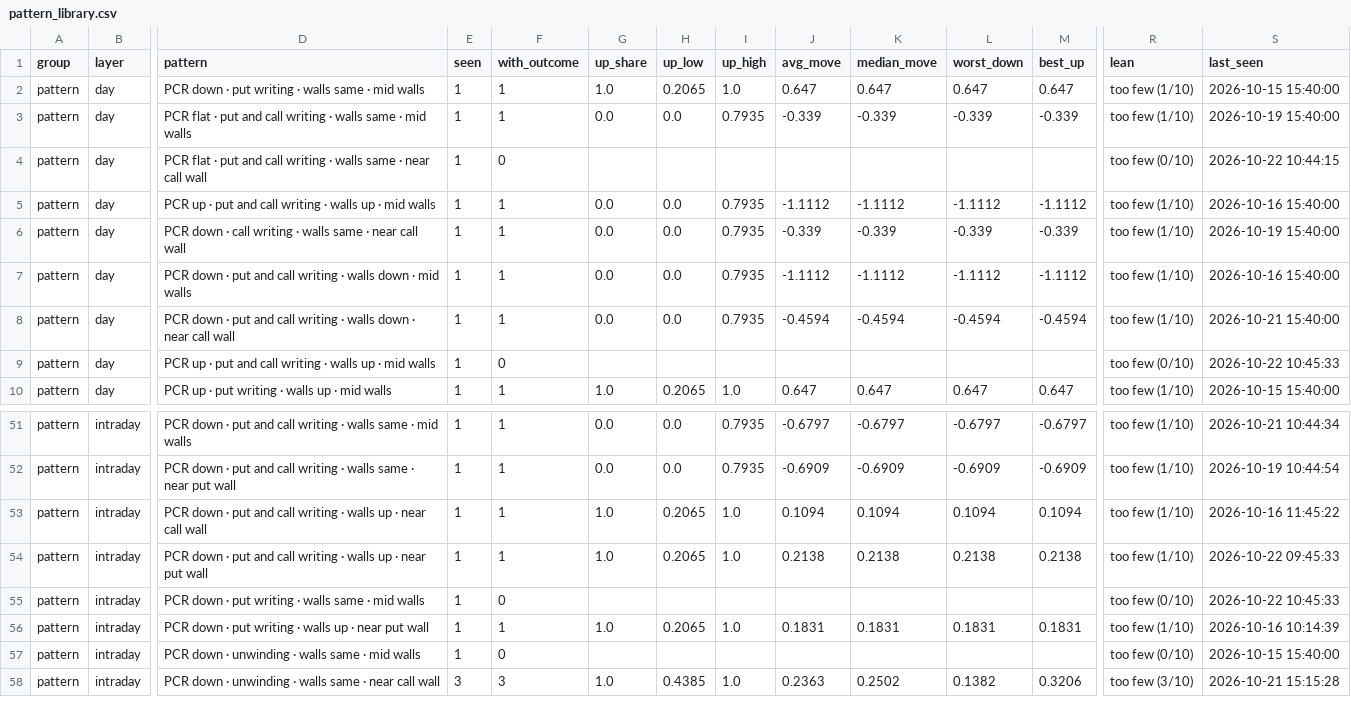
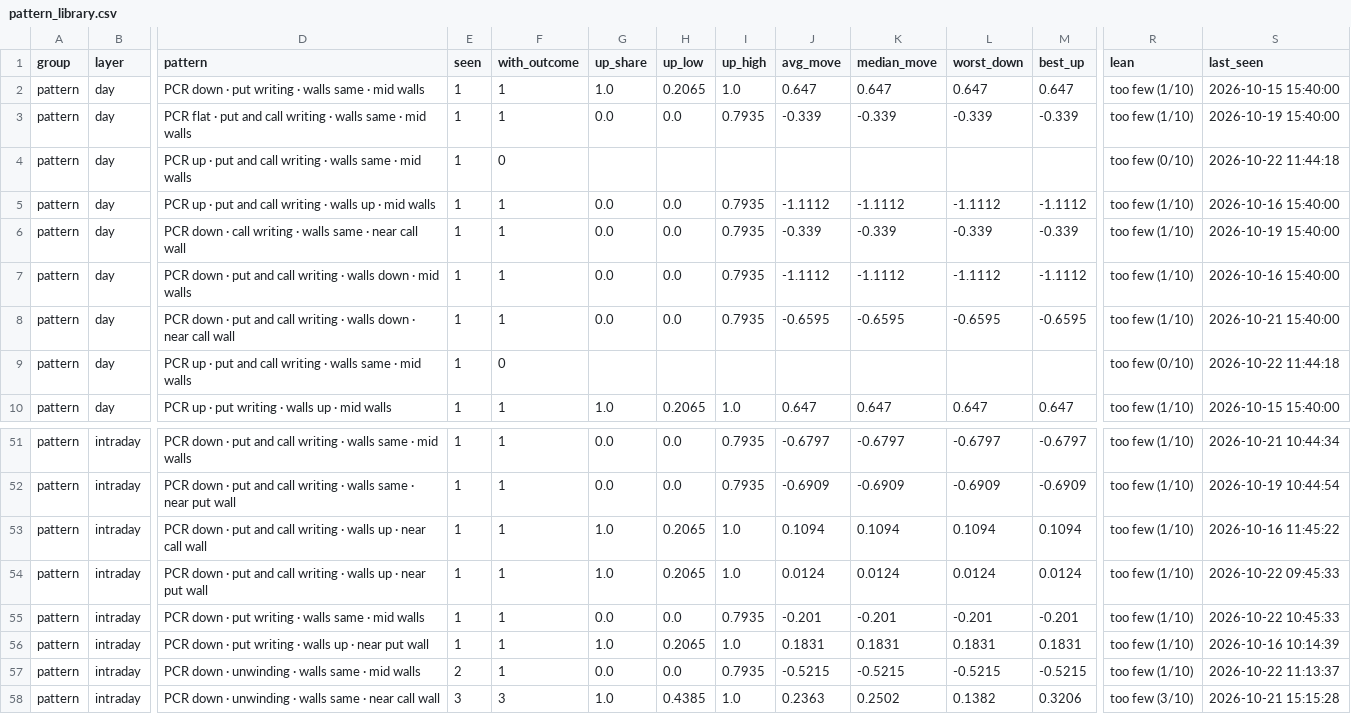
Before and after one commit to Parth1501/nse-swing-data, a CSV file: data/oc_learning/pattern_library.csv, drawn as a sheet; only a part is shown, gaps mark what is left out; the diff covers the shown part only; the diff names each change by its address in the sheet, - before the commit and + after, or states it on an @@ line.

```diff
--- a/data/oc_learning/pattern_library.csv
+++ b/data/oc_learning/pattern_library.csv
-D4 (pattern): PCR flat · put and call writing · walls same · near call wall
+D4 (pattern): PCR up · put and call writing · walls same · mid walls
-S4 (last_seen): 2026-10-22 10:44:15
+S4 (last_seen): 2026-10-22 11:44:18
-J8 (avg_move): -0.4594
+J8 (avg_move): -0.6595
-K8 (median_move): -0.4594
+K8 (median_move): -0.6595
-L8 (worst_down): -0.4594
+L8 (worst_down): -0.6595
-M8 (best_up): -0.4594
+M8 (best_up): -0.6595
-D9 (pattern): …· walls up · mid…
+D9 (pattern): …· walls same · mid…
-S9 (last_seen): 2026-10-22 10:45:33
+S9 (last_seen): 2026-10-22 11:44:18
-J54 (avg_move): 0.2138
+J54 (avg_move): 0.0124
-K54 (median_move): 0.2138
+K54 (median_move): 0.0124
-L54 (worst_down): 0.2138
+L54 (worst_down): 0.0124
-M54 (best_up): 0.2138
+M54 (best_up): 0.0124
-F55 (with_outcome): 0
+F55 (with_outcome): 1
-G55 (up_share): (empty)
+G55 (up_share): 0.0
-H55 (up_low): (empty)
+H55 (up_low): 0.0
-I55 (up_high): (empty)
+I55 (up_high): 0.7935
-J55 (avg_move): (empty)
+J55 (avg_move): -0.201
-K55 (median_move): (empty)
+K55 (median_move): -0.201
-L55 (worst_down): (empty)
+L55 (worst_down): -0.201
-M55 (best_up): (empty)
+M55 (best_up): -0.201
-R55 (lean): too few (0/10)
+R55 (lean): too few (1/10)
-E57 (seen): 1
+E57 (seen): 2
-F57 (with_outcome): 0
+F57 (with_outcome): 1
-G57 (up_share): (empty)
+G57 (up_share): 0.0
-H57 (up_low): (empty)
+H57 (up_low): 0.0
-I57 (up_high): (empty)
+I57 (up_high): 0.7935
-J57 (avg_move): (empty)
+J57 (avg_move): -0.5215
-K57 (median_move): (empty)
+K57 (median_move): -0.5215
-L57 (worst_down): (empty)
+L57 (worst_down): -0.5215
-M57 (best_up): (empty)
+M57 (best_up): -0.5215
-R57 (lean): too few (0/10)
+R57 (lean): too few (1/10)
-S57 (last_seen): 2026-10-15 15:40:00
+S57 (last_seen): 2026-10-22 11:13:37
```
Also changed, not shown: 2 added rows and 68 edited cells elsewhere in this file, data/oc_learning/pattern_log.csv, data/oc_learning/writers/2026-10-14.csv, 7 other files.
